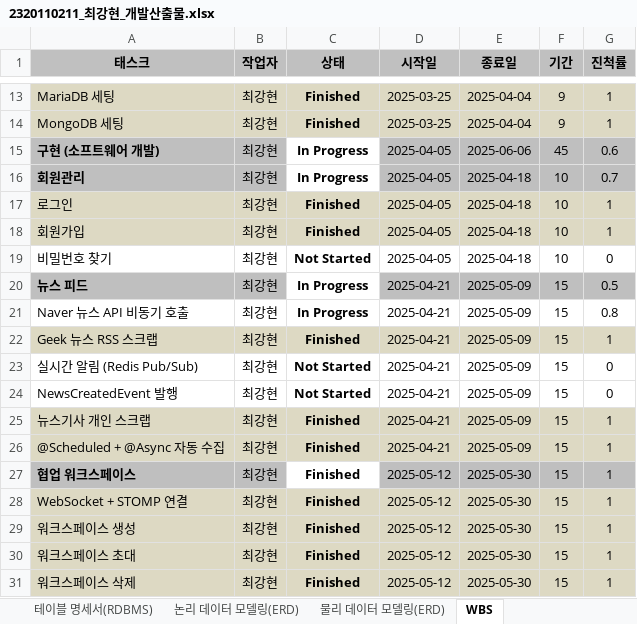
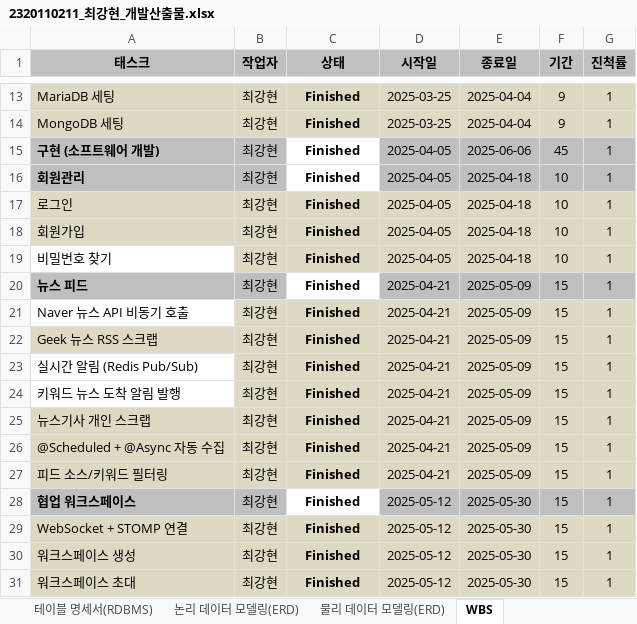
Before and after one commit to NterChoi/Tech-Sync, an Excel workbook: docs/2320110211_최강현_개발산출물.xlsx, sheet WBS, drawn as a sheet; only a part is shown, gaps mark what is left out; the shorter side is filled out with more unchanged rows; values as stored, in another font and other column widths than the file's, no borders; the diff covers the shown part only; the diff names each change by its address in the sheet, - before the commit and + after, or states it on an @@ line.

```diff
--- a/docs/2320110211_최강현_개발산출물.xlsx (sheet WBS)
+++ b/docs/2320110211_최강현_개발산출물.xlsx (sheet WBS)
-C15:C16 (상태): In Progress
+C15:C16 (상태): Finished
-G15 (진척률): 0.6
+G15 (진척률): 1
-G16 (진척률): 0.7
+G16 (진척률): 1
-B19:G19 fill: none
+B19:G19 fill: #DDD9C3
-C19 (상태): Not Started
+C19 (상태): Finished
-G19 (진척률): 0
+G19 (진척률): 1
-C20:C21 (상태): In Progress
+C20:C21 (상태): Finished
-G20 (진척률): 0.5
+G20 (진척률): 1
-B21:G21 fill: none
+B21:G21 fill: #DDD9C3
-G21 (진척률): 0.8
+G21 (진척률): 1
-B23:G24 fill: none
+B23:G24 fill: #DDD9C3
-C23:C24 (상태): Not Started
+C23:C24 (상태): Finished
-G23:G24 (진척률): 0
+G23:G24 (진척률): 1
-A24 (태스크): NewsCreatedEvent 발행
+A24 (태스크): 키워드 뉴스 도착 알림 발행
+row 27: 피드 소스/키워드 필터링 | 최강현 | Finished | 2025-04-21 | 2025-05-09 | 15 | 1
```
Also changed, not shown: 26 edited cells and cell formats elsewhere in this sheet, formulas that keep their value.
